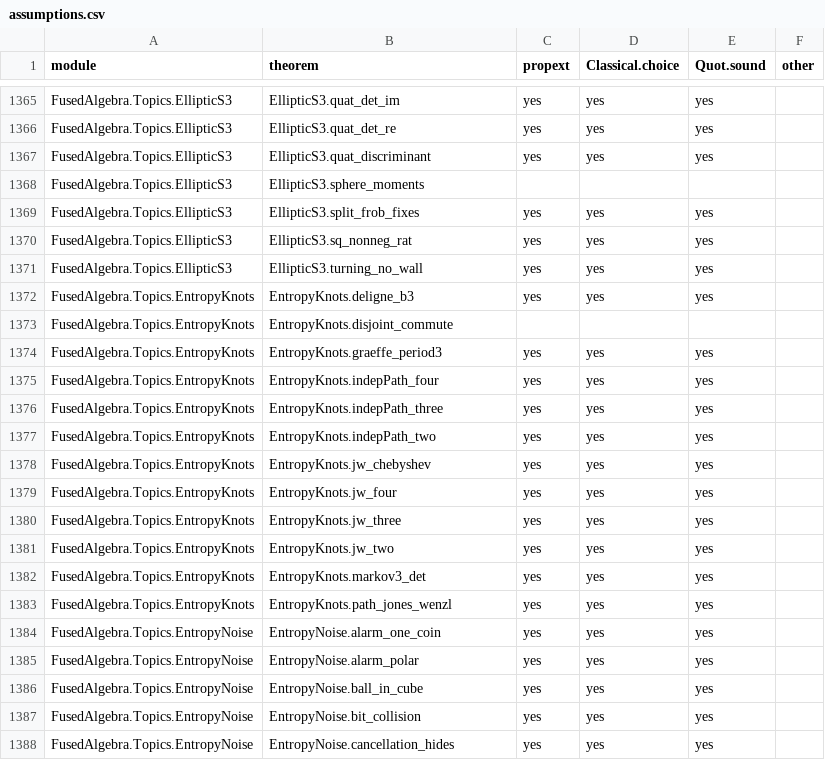
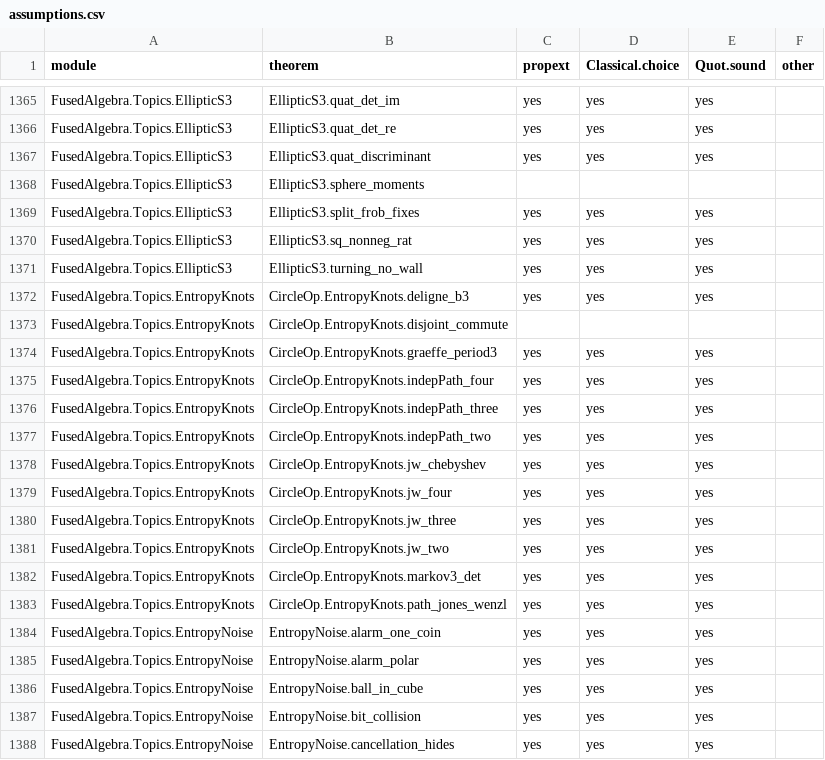
Before and after one commit to BrennanRPope/fused-hyperoperation-algebra, a CSV file: assumptions.csv, drawn as a sheet; only a part is shown, gaps mark what is left out.

```diff
--- a/assumptions.csv
+++ b/assumptions.csv
@@ -1371,14 +1371,14 @@ FusedAlgebra.Topics.EllipticS3,EllipticS3.sq_nonneg_rat,yes,yes,yes,
 FusedAlgebra.Topics.EllipticS3,EllipticS3.turning_no_wall,yes,yes,yes,
-FusedAlgebra.Topics.EntropyKnots,EntropyKnots.deligne_b3,yes,yes,yes,
-FusedAlgebra.Topics.EntropyKnots,EntropyKnots.disjoint_commute,,,,
-FusedAlgebra.Topics.EntropyKnots,EntropyKnots.graeffe_period3,yes,yes,yes,
-FusedAlgebra.Topics.EntropyKnots,EntropyKnots.indepPath_four,yes,yes,yes,
-FusedAlgebra.Topics.EntropyKnots,EntropyKnots.indepPath_three,yes,yes,yes,
-FusedAlgebra.Topics.EntropyKnots,EntropyKnots.indepPath_two,yes,yes,yes,
-FusedAlgebra.Topics.EntropyKnots,EntropyKnots.jw_chebyshev,yes,yes,yes,
-FusedAlgebra.Topics.EntropyKnots,EntropyKnots.jw_four,yes,yes,yes,
-FusedAlgebra.Topics.EntropyKnots,EntropyKnots.jw_three,yes,yes,yes,
-FusedAlgebra.Topics.EntropyKnots,EntropyKnots.jw_two,yes,yes,yes,
-FusedAlgebra.Topics.EntropyKnots,EntropyKnots.markov3_det,yes,yes,yes,
-FusedAlgebra.Topics.EntropyKnots,EntropyKnots.path_jones_wenzl,yes,yes,yes,
+FusedAlgebra.Topics.EntropyKnots,CircleOp.EntropyKnots.deligne_b3,yes,yes,yes,
+FusedAlgebra.Topics.EntropyKnots,CircleOp.EntropyKnots.disjoint_commute,,,,
+FusedAlgebra.Topics.EntropyKnots,CircleOp.EntropyKnots.graeffe_period3,yes,yes,yes,
+FusedAlgebra.Topics.EntropyKnots,CircleOp.EntropyKnots.indepPath_four,yes,yes,yes,
+FusedAlgebra.Topics.EntropyKnots,CircleOp.EntropyKnots.indepPath_three,yes,yes,yes,
+FusedAlgebra.Topics.EntropyKnots,CircleOp.EntropyKnots.indepPath_two,yes,yes,yes,
+FusedAlgebra.Topics.EntropyKnots,CircleOp.EntropyKnots.jw_chebyshev,yes,yes,yes,
+FusedAlgebra.Topics.EntropyKnots,CircleOp.EntropyKnots.jw_four,yes,yes,yes,
+FusedAlgebra.Topics.EntropyKnots,CircleOp.EntropyKnots.jw_three,yes,yes,yes,
+FusedAlgebra.Topics.EntropyKnots,CircleOp.EntropyKnots.jw_two,yes,yes,yes,
+FusedAlgebra.Topics.EntropyKnots,CircleOp.EntropyKnots.markov3_det,yes,yes,yes,
+FusedAlgebra.Topics.EntropyKnots,CircleOp.EntropyKnots.path_jones_wenzl,yes,yes,yes,
 FusedAlgebra.Topics.EntropyNoise,EntropyNoise.alarm_one_coin,yes,yes,yes,
```
Also changed, not shown: lean-library/theorems.tsv, 6 other files.
